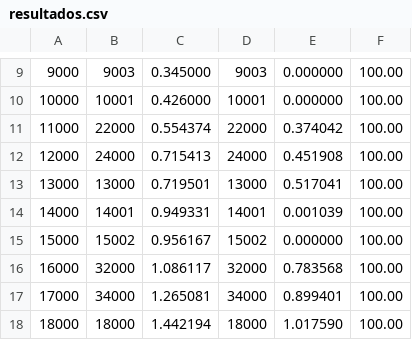
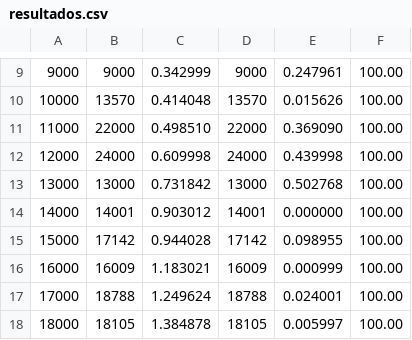
Before and after one commit to fabioramos-02/Atividade-2, a CSV file: resultados.csv, drawn as a sheet; only a part is shown, gaps mark what is left out; the diff covers the shown part only.

```diff
--- a/resultados.csv
+++ b/resultados.csv
@@ -9,10 +9,10 @@
-9000,9003,0.345000,9003,0.000000,100.00
-10000,10001,0.426000,10001,0.000000,100.00
-11000,22000,0.554374,22000,0.374042,100.00
-12000,24000,0.715413,24000,0.451908,100.00
-13000,13000,0.719501,13000,0.517041,100.00
-14000,14001,0.949331,14001,0.001039,100.00
-15000,15002,0.956167,15002,0.000000,100.00
-16000,32000,1.086117,32000,0.783568,100.00
-17000,34000,1.265081,34000,0.899401,100.00
-18000,18000,1.442194,18000,1.017590,100.00
+9000,9000,0.342999,9000,0.247961,100.00
+10000,13570,0.414048,13570,0.015626,100.00
+11000,22000,0.498510,22000,0.369090,100.00
+12000,24000,0.609998,24000,0.439998,100.00
+13000,13000,0.731842,13000,0.502768,100.00
+14000,14001,0.903012,14001,0.000000,100.00
+15000,17142,0.944028,17142,0.098955,100.00
+16000,16009,1.183021,16009,0.000999,100.00
+17000,18788,1.249624,18788,0.024001,100.00
+18000,18105,1.384878,18105,0.005997,100.00
```
Also changed, not shown: 34 edited cells elsewhere in this file, 4 other files.
